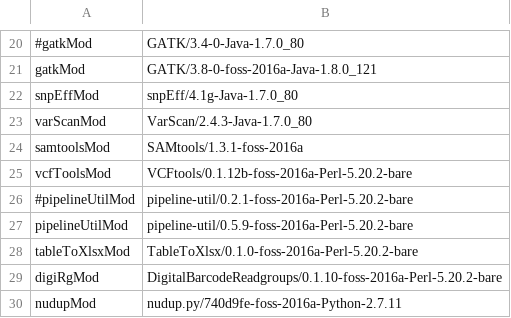
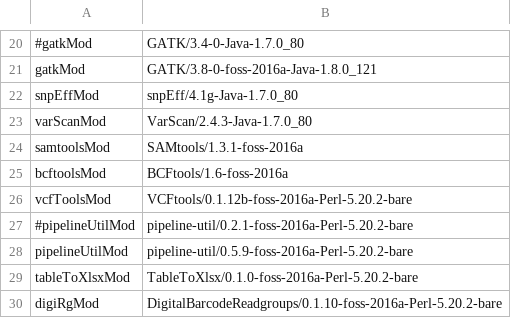
Before and after one commit to mmterpstra/molgenis-c5-TumorNormal, a CSV file: peregrine.siteconfig.csv, drawn as a sheet; only a part is shown, gaps mark what is left out; the shorter side is filled out with more unchanged rows; the diff names each change by its address in the sheet, - before the commit and + after, or states it on an @@ line.

```diff
--- a/peregrine.siteconfig.csv
+++ b/peregrine.siteconfig.csv
+row 25: bcftoolsMod | BCFtools/1.6-foss-2016a
```
Also changed, not shown: umcg.siteconfig.csv, workflow_nugene.csv, 4 other files.
